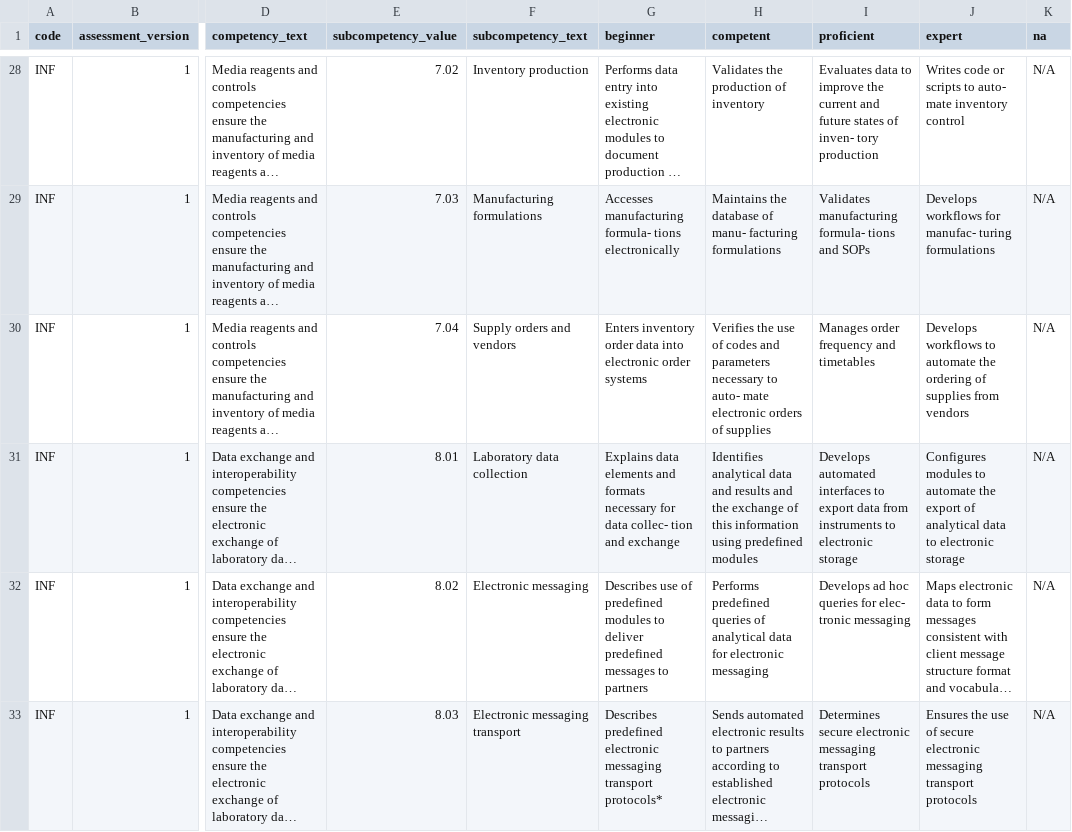
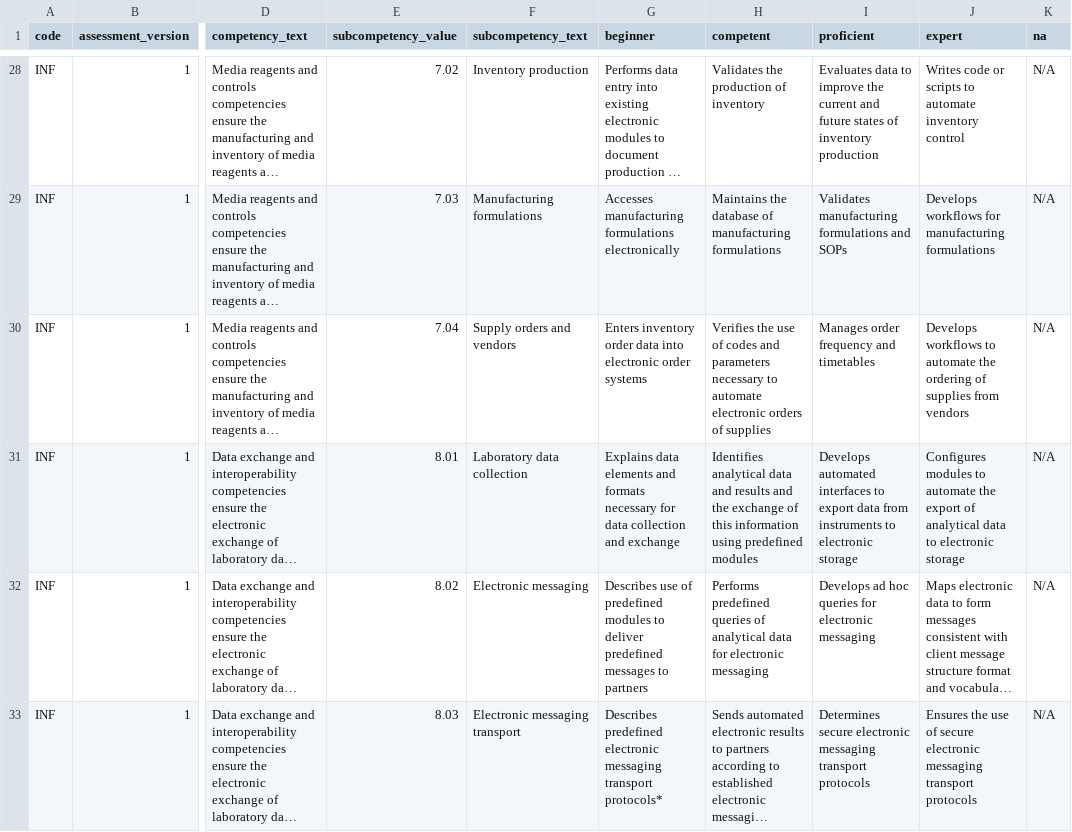
Before and after one commit to ericnjuki/aphl-wca2, a CSV file: apps/web/public/data/assessment_data/assessments/informatics_competencies_v1.csv, drawn as a sheet; only a part is shown, gaps mark what is left out; long unchanged cells end in …; the diff covers the shown part only; the diff names each change by its address in the sheet, - before the commit and + after, or states it on an @@ line.

Commit message:
Fix hyphen-split words in assessment CSVs
Repair PDF-extraction artifacts where words were split with a hyphen-space
("collec- tion", "appro- priateness", "pro- cesses"). Joined mid-word splits,
preserved genuine compounds (e.g. laboratory-developed, long-term), and left
suspended hyphens intact (e.g. "pre- and post-inspection"). 859 fixes across
19 files.

```diff
--- a/apps/web/public/data/assessment_data/assessments/informatics_competencies_v1.csv
+++ b/apps/web/public/data/assessment_data/assessments/informatics_competencies_v1.csv
-I28 (proficient): …states of inven- tory production
+I28 (proficient): …states of inventory production
-J28 (expert): …scripts to auto- mate inventory control
+J28 (expert): …scripts to automate inventory control
-G29 (beginner): Accesses manufacturing formula- tions electronically
+G29 (beginner): Accesses manufacturing formulations electronically
-H29 (competent): …database of manu- facturing formulations
+H29 (competent): …database of manufacturing formulations
-I29 (proficient): Validates manufacturing formula- tions and SOPs
+I29 (proficient): Validates manufacturing formulations and SOPs
-J29 (expert): …workflows for manufac- turing formulations
+J29 (expert): …workflows for manufacturing formulations
-H30 (competent): …necessary to auto- mate electronic orders…
+H30 (competent): …necessary to automate electronic orders…
-G31 (beginner): …for data collec- tion and exchange
+G31 (beginner): …for data collection and exchange
-I32 (proficient): …queries for elec- tronic messaging
+I32 (proficient): …queries for electronic messaging
```
Also changed, not shown: 136 edited cells elsewhere in this file, apps/web/public/data/assessment_data/assessments/chemistry_competencies_v1.csv, apps/web/public/data/assessment_data/assessments/hazard_control_competencies_v1.csv, 16 other files.
